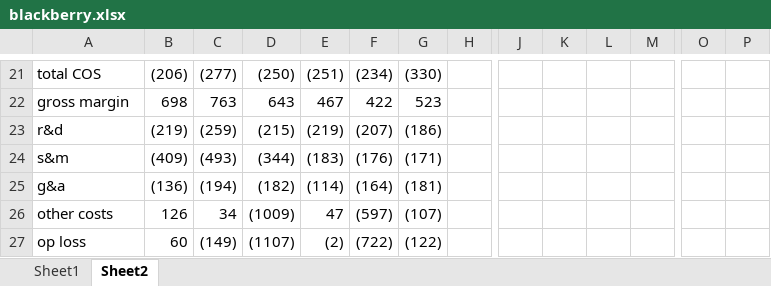
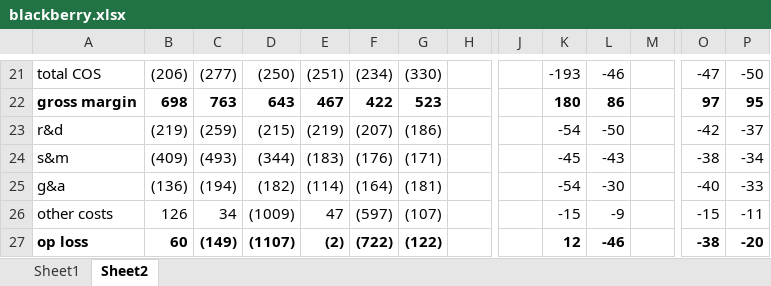
Before and after one commit to jacharles1/financialmodels, an Excel workbook: blackberry.xlsx, sheet Sheet2, drawn as a sheet; only a part is shown, gaps mark what is left out; values as stored, in another font and other column widths than the file's, no borders; charts and pictures not drawn; the diff covers the shown part only; the diff names each change by its address in the sheet, - before the commit and + after, or states it on an @@ line.

```diff
--- a/blackberry.xlsx (sheet Sheet2)
+++ b/blackberry.xlsx (sheet Sheet2)
-K21: (empty)
+K21: -193
-L21: (empty)
+L21: -46
-O21: (empty)
+O21: -47
-P21: (empty)
+P21: -50
-A22:G22 bold: off
+A22:G22 bold: on
-K22: (empty)
+K22: 180
-L22: (empty)
+L22: 86
-O22: (empty)
+O22: 97
-P22: (empty)
+P22: 95
-K23: (empty)
+K23: -54
-L23: (empty)
+L23: -50
-O23: (empty)
+O23: -42
-P23: (empty)
+P23: -37
-K24: (empty)
+K24: -45
-L24: (empty)
+L24: -43
-O24: (empty)
+O24: -38
-P24: (empty)
+P24: -34
-K25: (empty)
+K25: -54
-L25: (empty)
+L25: -30
-O25: (empty)
+O25: -40
-P25: (empty)
+P25: -33
-K26: (empty)
+K26: -15
-L26: (empty)
+L26: -9
-O26: (empty)
+O26: -15
-P26: (empty)
+P26: -11
-A27:G27 bold: off
+A27:G27 bold: on
-K27: (empty)
+K27: 12
-L27: (empty)
+L27: -46
-O27: (empty)
+O27: -38
-P27: (empty)
+P27: -20
```
Also changed, not shown: 1 added row, 1 removed row, 74 edited cells and cell formats elsewhere in this sheet, sheet Sheet1.
